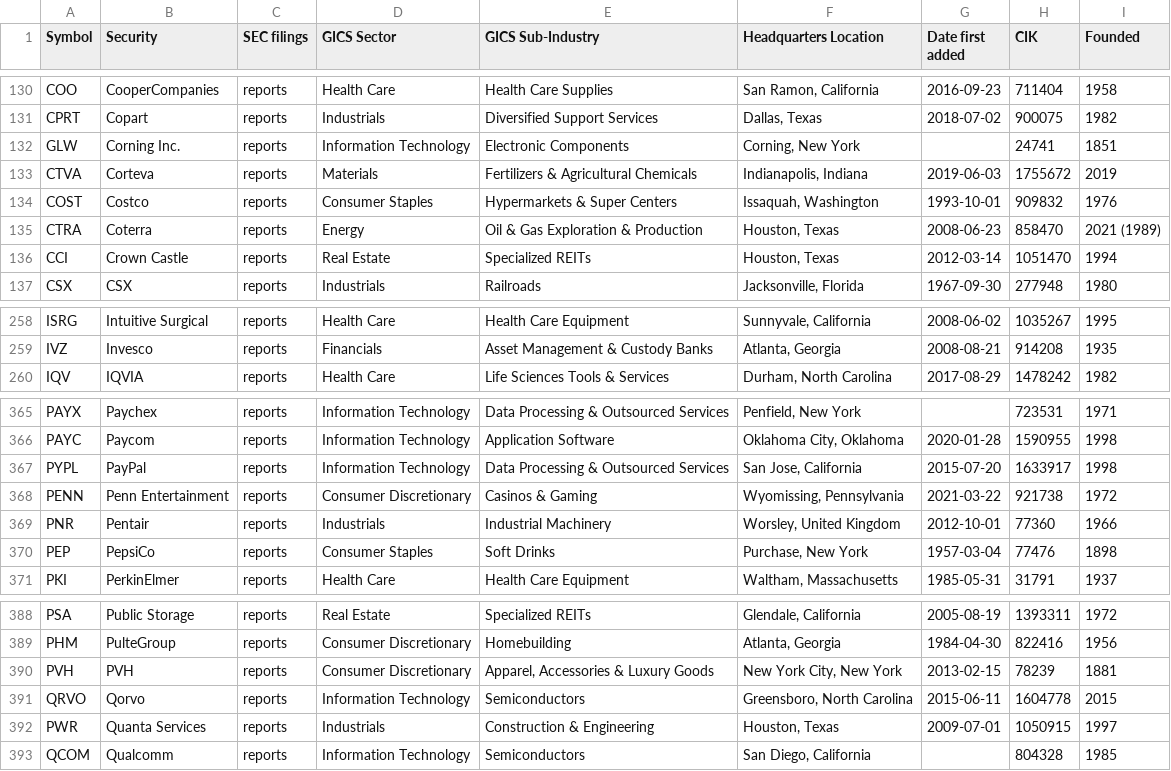
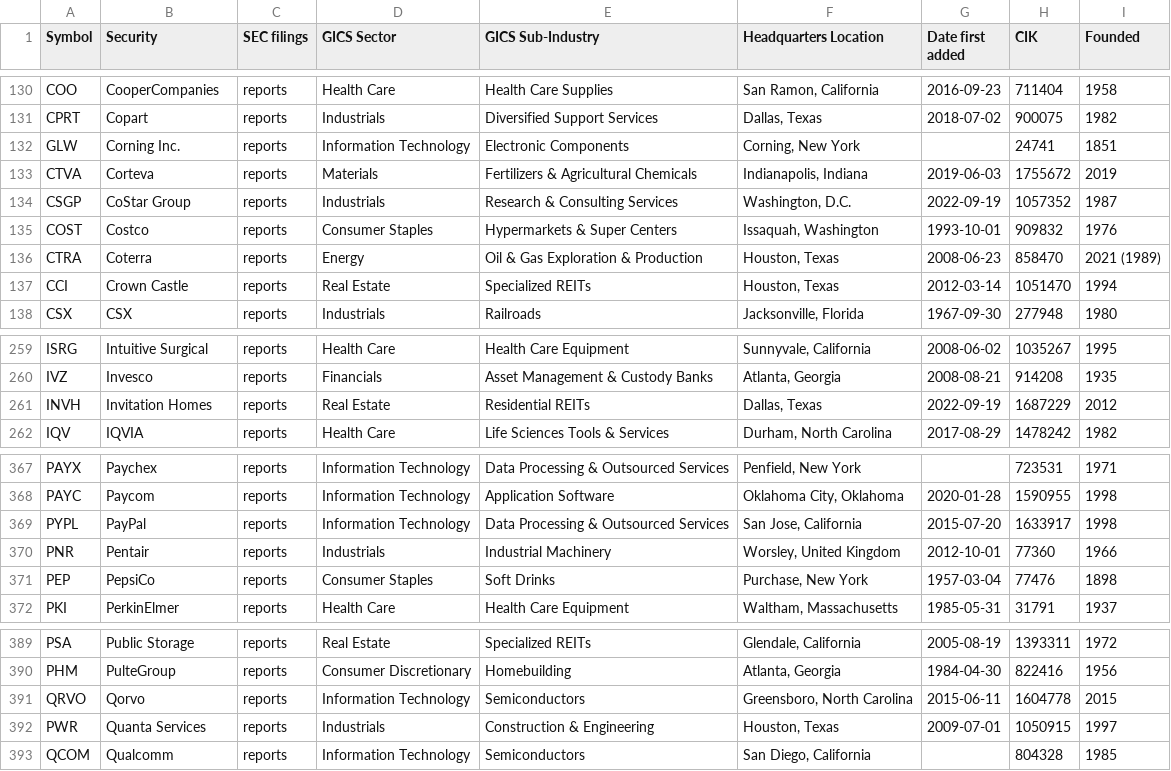
Before and after one commit to dylanroy/sandp500-dataset, a CSV file: data.csv, drawn as a sheet; only a part is shown, gaps mark what is left out; removed rows and columns are numbered as before the commit, all else as after; the diff names each change by its address in the sheet, - before the commit and + after, or states it on an @@ line.

Commit message:
Latest data: Mon Sep 19 02:57:24 UTC 2022

```diff
--- a/data.csv
+++ b/data.csv
+row 134: CSGP | CoStar Group | reports | Industrials | Research & Consulting Services | Washington, D.C. | 2022-09-19 | 1057352 | 1987
+row 261: INVH | Invitation Homes | reports | Real Estate | Residential REITs | Dallas, Texas | 2022-09-19 | 1687229 | 2012
-row 368: PENN | Penn Entertainment | reports | Consumer Discretionary | Casinos & Gaming | Wyomissing, Pennsylvania | 2021-03-22 | 921738 | 1972
-row 390: PVH | PVH | reports | Consumer Discretionary | Apparel, Accessories & Luxury Goods | New York City, New York | 2013-02-15 | 78239 | 1881
```
